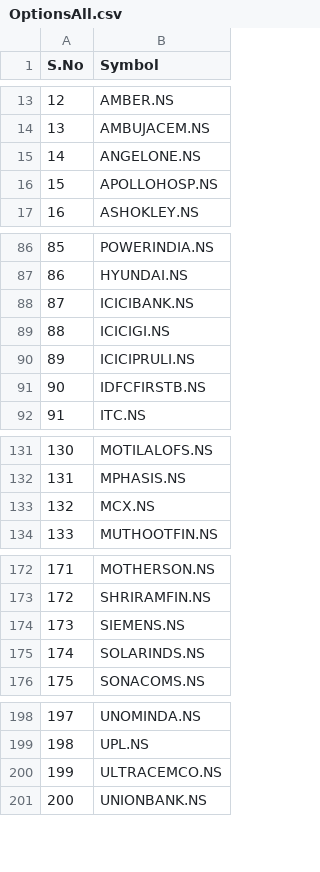
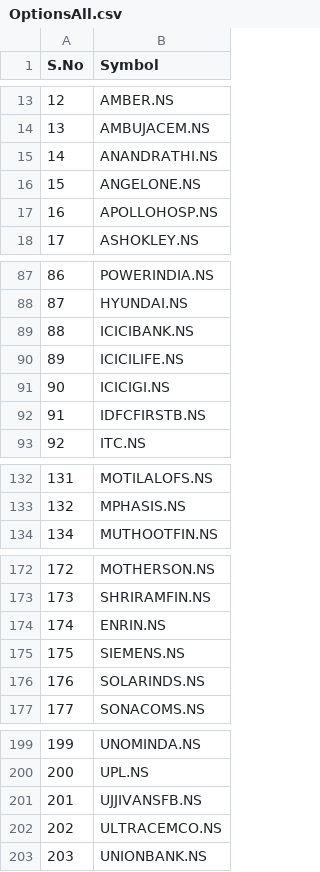
Before and after one commit to himavanthv/IntradayScreenerNSE, a CSV file: OptionsAll.csv, drawn as a sheet; only a part is shown, gaps mark what is left out; removed rows and columns are numbered as before the commit, all else as after; the diff names each change by its address in the sheet, - before the commit and + after, or states it on an @@ line.

Commit message:
Add files via upload
Updated Builder with Options only

```diff
--- a/OptionsAll.csv
+++ b/OptionsAll.csv
+row 15: 14 | ANANDRATHI.NS
@@ column A (S.No) renumbered from row 16 down @@
+row 90: 89 | ICICILIFE.NS
-row 90: 89 | ICICIPRULI.NS
-row 133: 132 | MCX.NS
+row 174: 174 | ENRIN.NS
+row 201: 201 | UJJIVANSFB.NS
```
Also changed, not shown: 3 other files.
